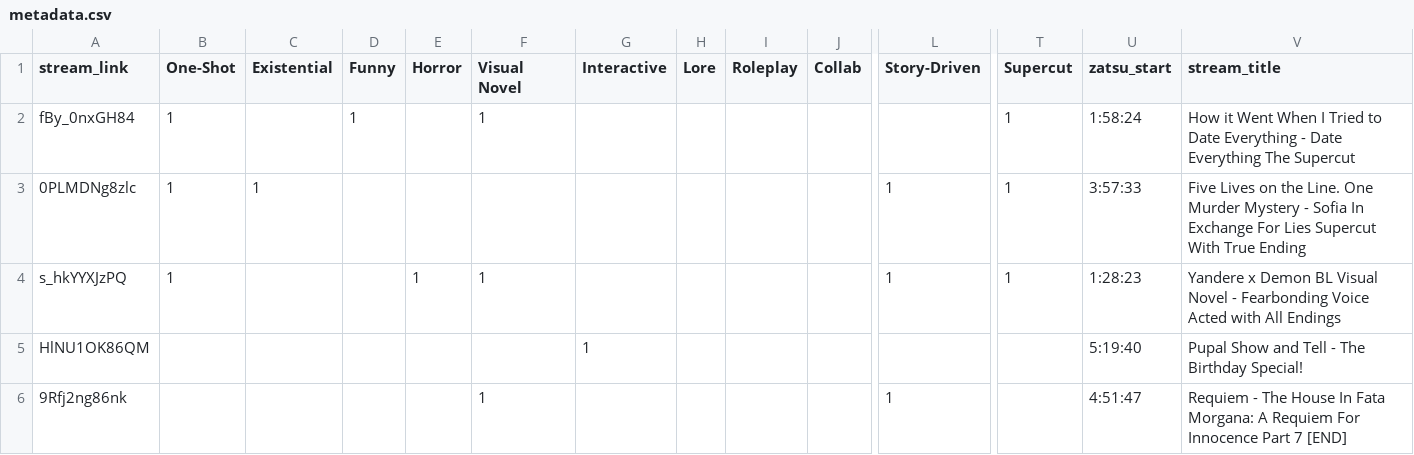
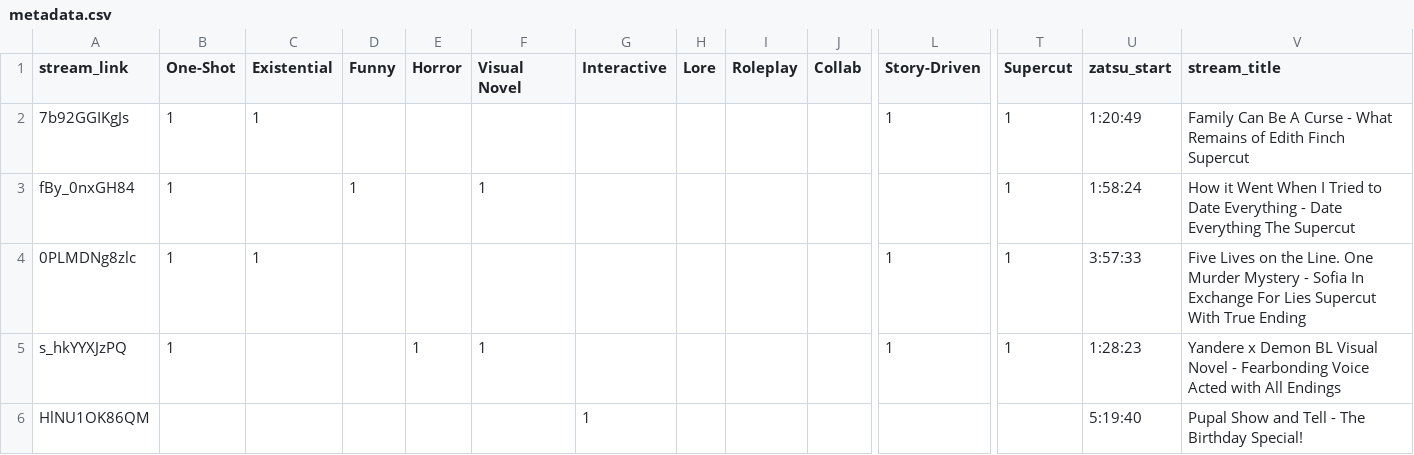
Before and after one commit to Cuudexter/Cuudex, a CSV file: metadata.csv, drawn as a sheet; only a part is shown, gaps mark what is left out; the shorter side is filled out with more unchanged rows; rows hold the shown columns only; the diff names each change by its address in the sheet, - before the commit and + after, or states it on an @@ line.

Commit message:
Tagging Edith Supercut

```diff
--- a/metadata.csv
+++ b/metadata.csv
+row 2: 7b92GGIKgJs | 1 | 1 |  |  |  |  |  |  |  | 1 | 1 | 1:20:49 | Family Can Be A Curse - What Remains of Edith Finch Supercut
```
Also changed, not shown: 2 other files.
